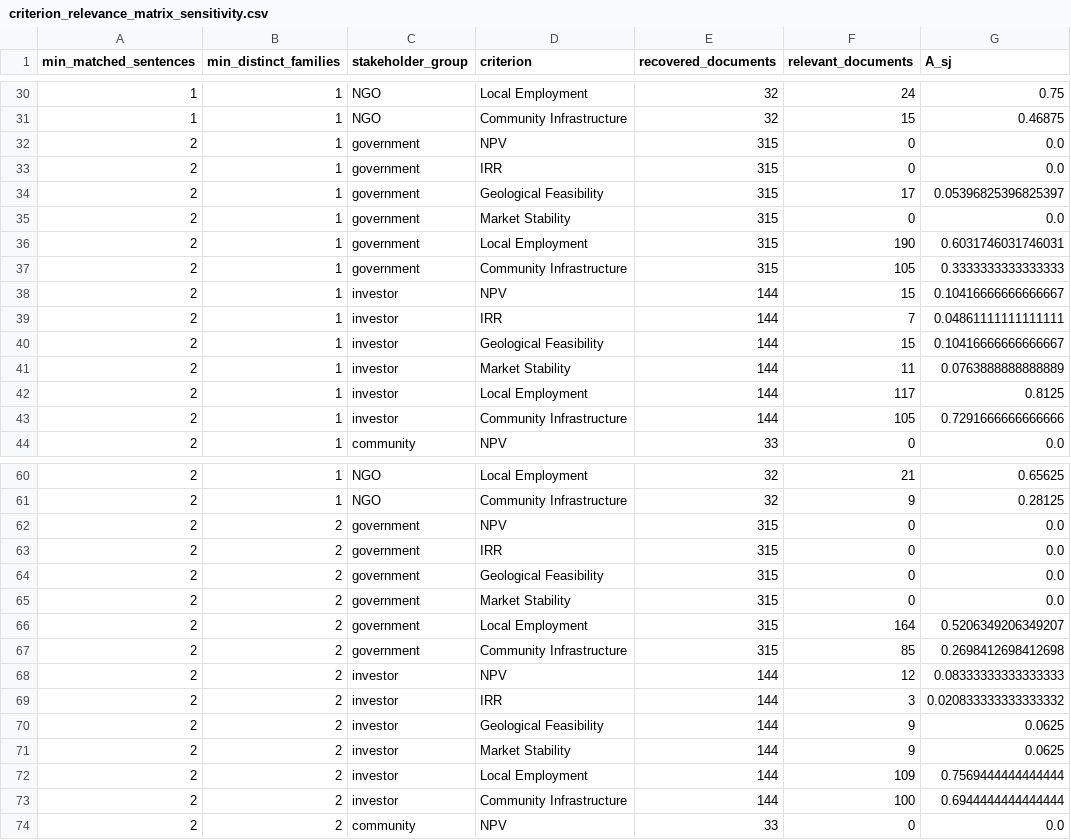
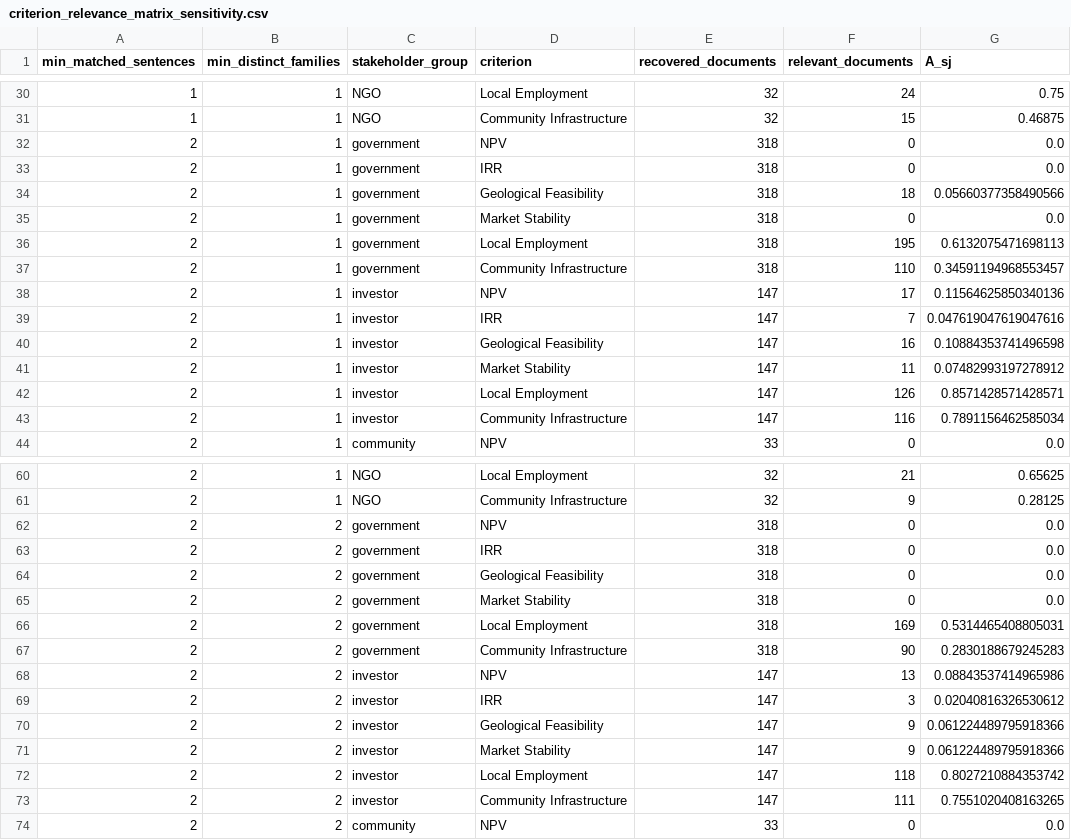
Before and after one commit to Martin-do/scipra-ai-mcdm-mineral-policy-africa, a CSV file: data/revision_analysis/criterion_relevance_matrix_sensitivity.csv, drawn as a sheet; only a part is shown, gaps mark what is left out; the diff covers the shown part only.

```diff
--- a/data/revision_analysis/criterion_relevance_matrix_sensitivity.csv
+++ b/data/revision_analysis/criterion_relevance_matrix_sensitivity.csv
@@ -31,14 +31,14 @@ min_matched_sentences,min_distinct_families,stakeholder_group,criterion,recovere
 1,1,NGO,Community Infrastructure,32,15,0.46875
-2,1,government,NPV,315,0,0.0
-2,1,government,IRR,315,0,0.0
-2,1,government,Geological Feasibility,315,17,0.05396825396825397
-2,1,government,Market Stability,315,0,0.0
-2,1,government,Local Employment,315,190,0.6031746031746031
-2,1,government,Community Infrastructure,315,105,0.3333333333333333
-2,1,investor,NPV,144,15,0.10416666666666667
-2,1,investor,IRR,144,7,0.04861111111111111
-2,1,investor,Geological Feasibility,144,15,0.10416666666666667
-2,1,investor,Market Stability,144,11,0.0763888888888889
-2,1,investor,Local Employment,144,117,0.8125
-2,1,investor,Community Infrastructure,144,105,0.7291666666666666
+2,1,government,NPV,318,0,0.0
+2,1,government,IRR,318,0,0.0
+2,1,government,Geological Feasibility,318,18,0.05660377358490566
+2,1,government,Market Stability,318,0,0.0
+2,1,government,Local Employment,318,195,0.6132075471698113
+2,1,government,Community Infrastructure,318,110,0.34591194968553457
+2,1,investor,NPV,147,17,0.11564625850340136
+2,1,investor,IRR,147,7,0.047619047619047616
+2,1,investor,Geological Feasibility,147,16,0.10884353741496598
+2,1,investor,Market Stability,147,11,0.07482993197278912
+2,1,investor,Local Employment,147,126,0.8571428571428571
+2,1,investor,Community Infrastructure,147,116,0.7891156462585034
 2,1,community,NPV,33,0,0.0
@@ -61,14 +61,14 @@ min_matched_sentences,min_distinct_families,stakeholder_group,criterion,recovere
 2,1,NGO,Community Infrastructure,32,9,0.28125
-2,2,government,NPV,315,0,0.0
-2,2,government,IRR,315,0,0.0
-2,2,government,Geological Feasibility,315,0,0.0
-2,2,government,Market Stability,315,0,0.0
-2,2,government,Local Employment,315,164,0.5206349206349207
-2,2,government,Community Infrastructure,315,85,0.2698412698412698
-2,2,investor,NPV,144,12,0.08333333333333333
-2,2,investor,IRR,144,3,0.020833333333333332
-2,2,investor,Geological Feasibility,144,9,0.0625
-2,2,investor,Market Stability,144,9,0.0625
-2,2,investor,Local Employment,144,109,0.7569444444444444
-2,2,investor,Community Infrastructure,144,100,0.6944444444444444
+2,2,government,NPV,318,0,0.0
+2,2,government,IRR,318,0,0.0
+2,2,government,Geological Feasibility,318,0,0.0
+2,2,government,Market Stability,318,0,0.0
+2,2,government,Local Employment,318,169,0.5314465408805031
+2,2,government,Community Infrastructure,318,90,0.2830188679245283
+2,2,investor,NPV,147,13,0.08843537414965986
+2,2,investor,IRR,147,3,0.02040816326530612
+2,2,investor,Geological Feasibility,147,9,0.061224489795918366
+2,2,investor,Market Stability,147,9,0.061224489795918366
+2,2,investor,Local Employment,147,118,0.8027210884353742
+2,2,investor,Community Infrastructure,147,111,0.7551020408163265
 2,2,community,NPV,33,0,0.0
```
Also changed, not shown: 104 edited cells elsewhere in this file, data/revision_analysis/criterion_relevance_document_audit.csv, data/revision_analysis/criterion_relevance_matrix.csv, 8 other files.
